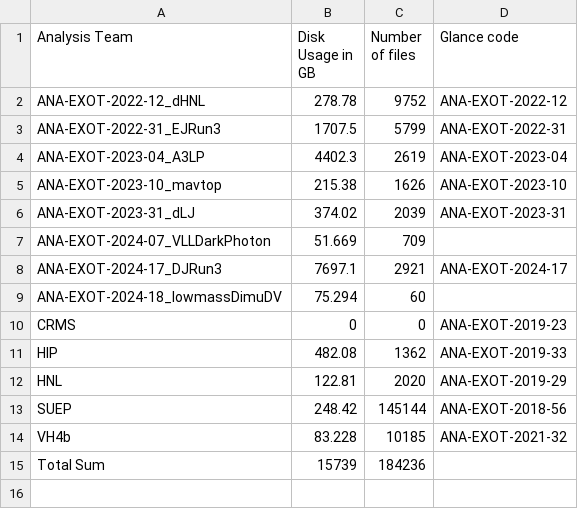
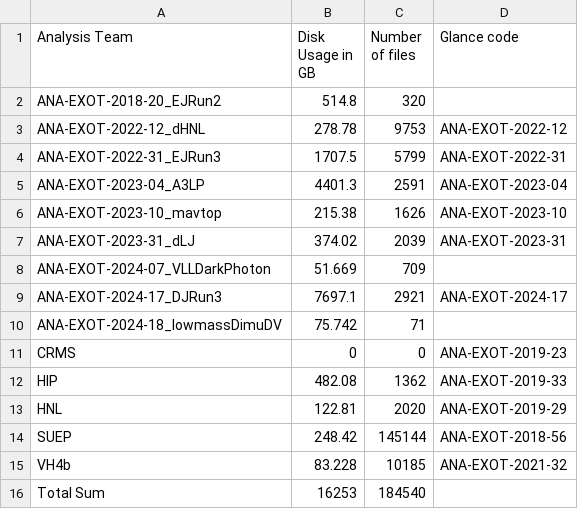
Before and after one commit to vaustrup/ExoticsDiskspaceUsage, a CSV file: reports/ueh.csv, drawn as a sheet.

Commit message:
update subgroup data (2024-08-31)

```diff
--- a/reports/ueh.csv
+++ b/reports/ueh.csv
@@ -1,5 +1,6 @@
 Analysis Team,Disk Usage in GB,Number of files,Glance code
-ANA-EXOT-2022-12_dHNL,278.78,9752,ANA-EXOT-2022-12
+ANA-EXOT-2018-20_EJRun2,514.8,320,
+ANA-EXOT-2022-12_dHNL,278.78,9753,ANA-EXOT-2022-12
 ANA-EXOT-2022-31_EJRun3,1707.5,5799,ANA-EXOT-2022-31
-ANA-EXOT-2023-04_A3LP,4402.3,2619,ANA-EXOT-2023-04
+ANA-EXOT-2023-04_A3LP,4401.3,2591,ANA-EXOT-2023-04
 ANA-EXOT-2023-10_mavtop,215.38,1626,ANA-EXOT-2023-10
@@ -8,3 +9,3 @@ ANA-EXOT-2024-07_VLLDarkPhoton,51.669,709,
 ANA-EXOT-2024-17_DJRun3,7697.1,2921,ANA-EXOT-2024-17
-ANA-EXOT-2024-18_lowmassDimuDV,75.294,60,
+ANA-EXOT-2024-18_lowmassDimuDV,75.742,71,
 CRMS,0,0,ANA-EXOT-2019-23
@@ -14,2 +15,2 @@ SUEP,248.42,145144,ANA-EXOT-2018-56
 VH4b,83.228,10185,ANA-EXOT-2021-32
-Total Sum,15739,184236,
+Total Sum,16253,184540,
```
Also changed, not shown: reports/hqt.csv, reports/jdm.csv, 3 other files.
